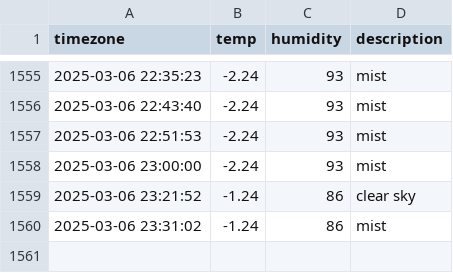
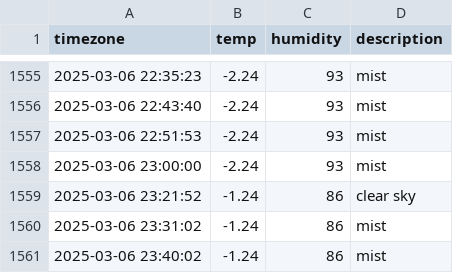
Before and after one commit to ssb0502/seoul_weather, a CSV file: seoul_weather.csv, drawn as a sheet; only a part is shown, gaps mark what is left out.

```diff
--- a/seoul_weather.csv
+++ b/seoul_weather.csv
@@ -1560 +1560,2 @@ timezone,temp,humidity,description
 2025-03-06 23:31:02,-1.24,86,mist
+2025-03-06 23:40:02,-1.24,86,mist
```
